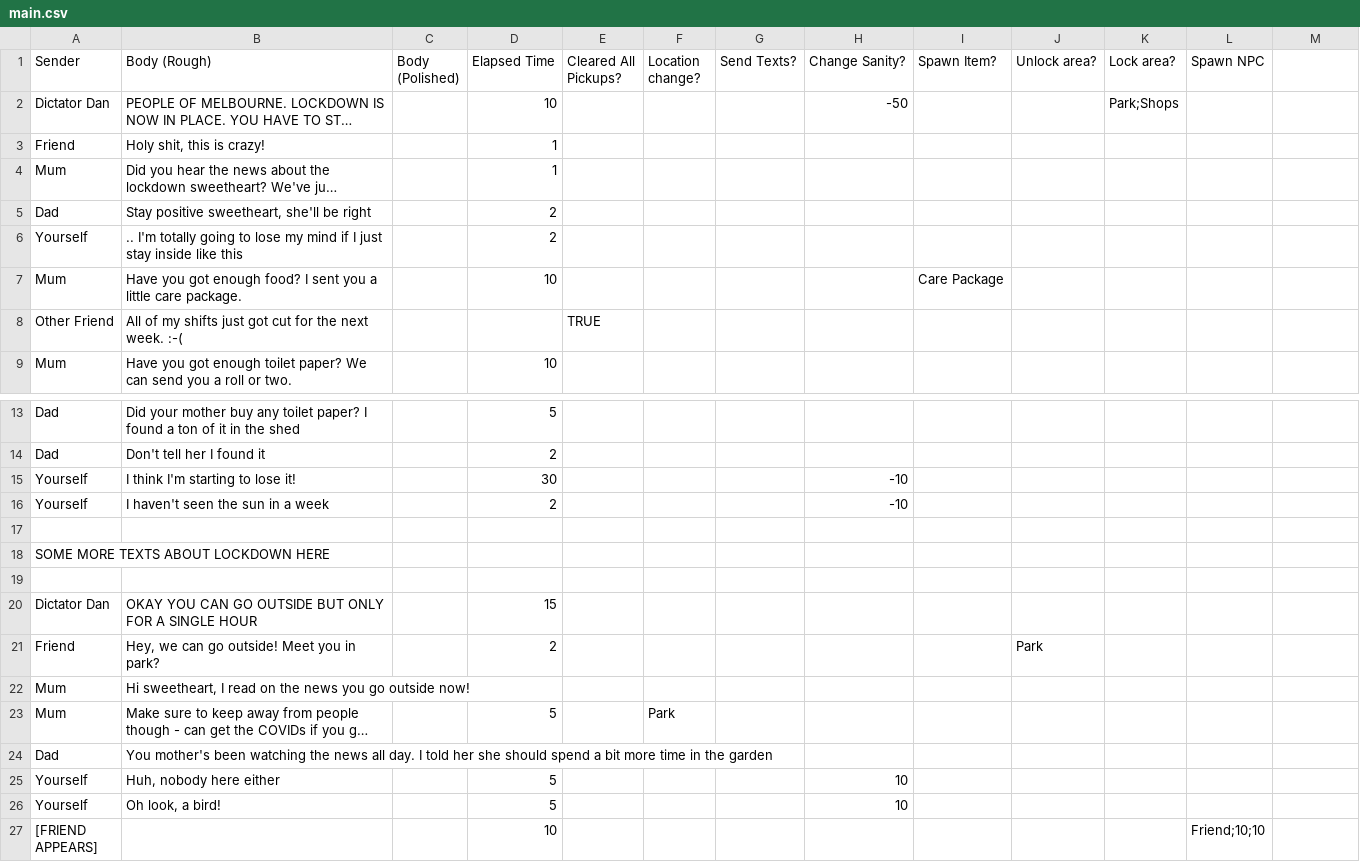
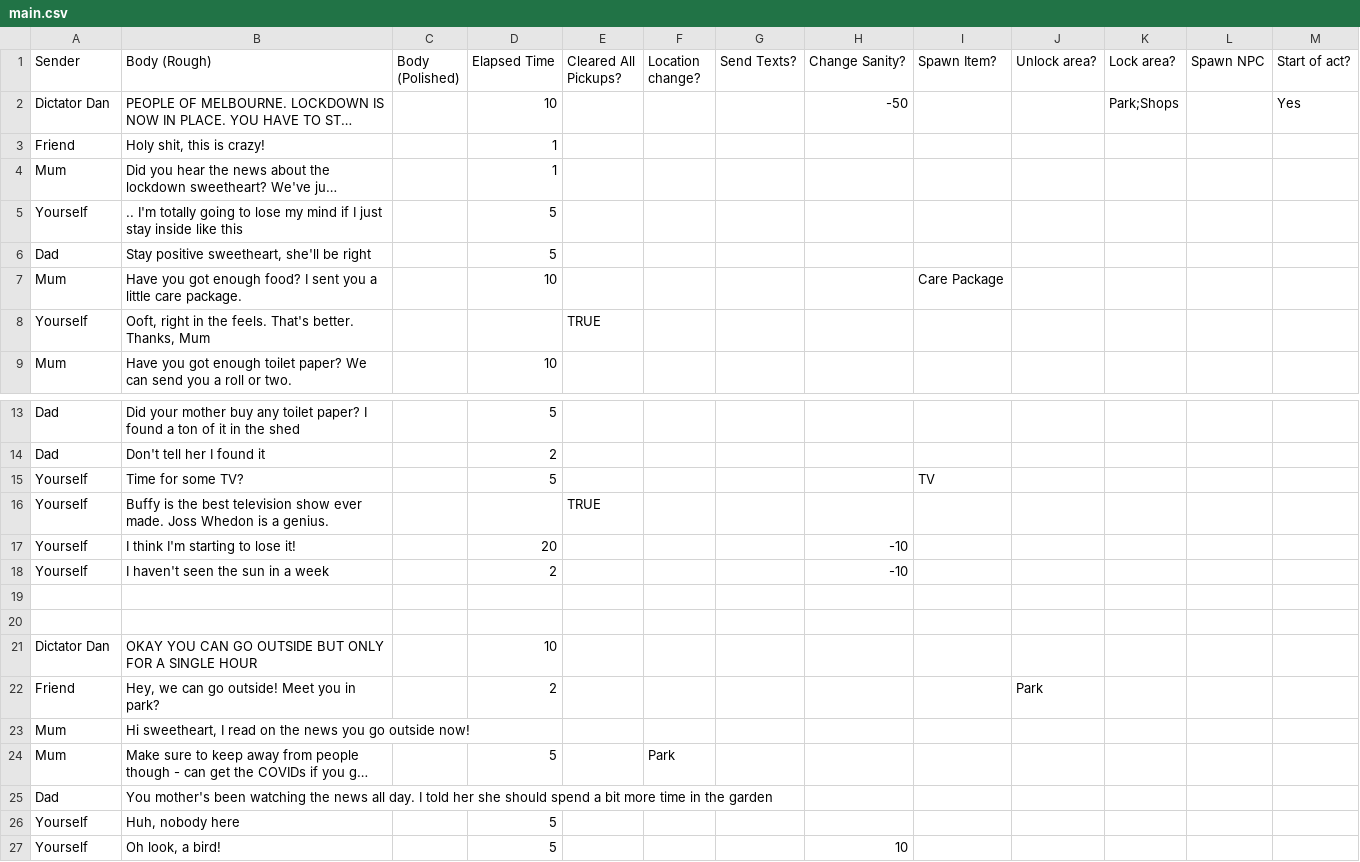
Before and after one commit to drobgrog/melsim, a CSV file: narrative/main.csv, drawn as a sheet; only a part is shown, gaps mark what is left out; the shorter side is filled out with more unchanged rows; long unchanged cells end in …; removed rows and columns are numbered as before the commit, all else as after; the diff names each change by its address in the sheet, - before the commit and + after, or states it on an @@ line.

```diff
--- a/narrative/main.csv
+++ b/narrative/main.csv
-M1: (empty)
+M1: Start of act?
-M2 (Start of act?): (empty)
+M2 (Start of act?): Yes
-row 5: Dad | Stay positive sweetheart, she'll be right |  | 2
-D5 (Elapsed Time): 2
+D5 (Elapsed Time): 5
+row 6: Dad | Stay positive sweetheart, she'll be right |  | 5
-row 8: Other Friend | All of my shifts just got cut for the next week. :-( |  |  | TRUE
+row 8: Yourself | Ooft, right in the feels. That's better. Thanks, Mum |  |  | TRUE
+row 15: Yourself | Time for some TV? |  | 5 |  |  |  |  | TV
+row 16: Yourself | Buffy is the best television show ever made. Joss Whedon is a genius. |  |  | TRUE
-D17 (Elapsed Time): 30
+D17 (Elapsed Time): 20
-row 18: SOME MORE TEXTS ABOUT LOCKDOWN HERE
-D21 (Elapsed Time): 15
+D21 (Elapsed Time): 10
-B26 (Body (Rough)): Huh, nobody here either
+B26 (Body (Rough)): Huh, nobody here
-H26 (Change Sanity?): 10
+H26 (Change Sanity?): (empty)
```
Also changed, not shown: 3 other files.
